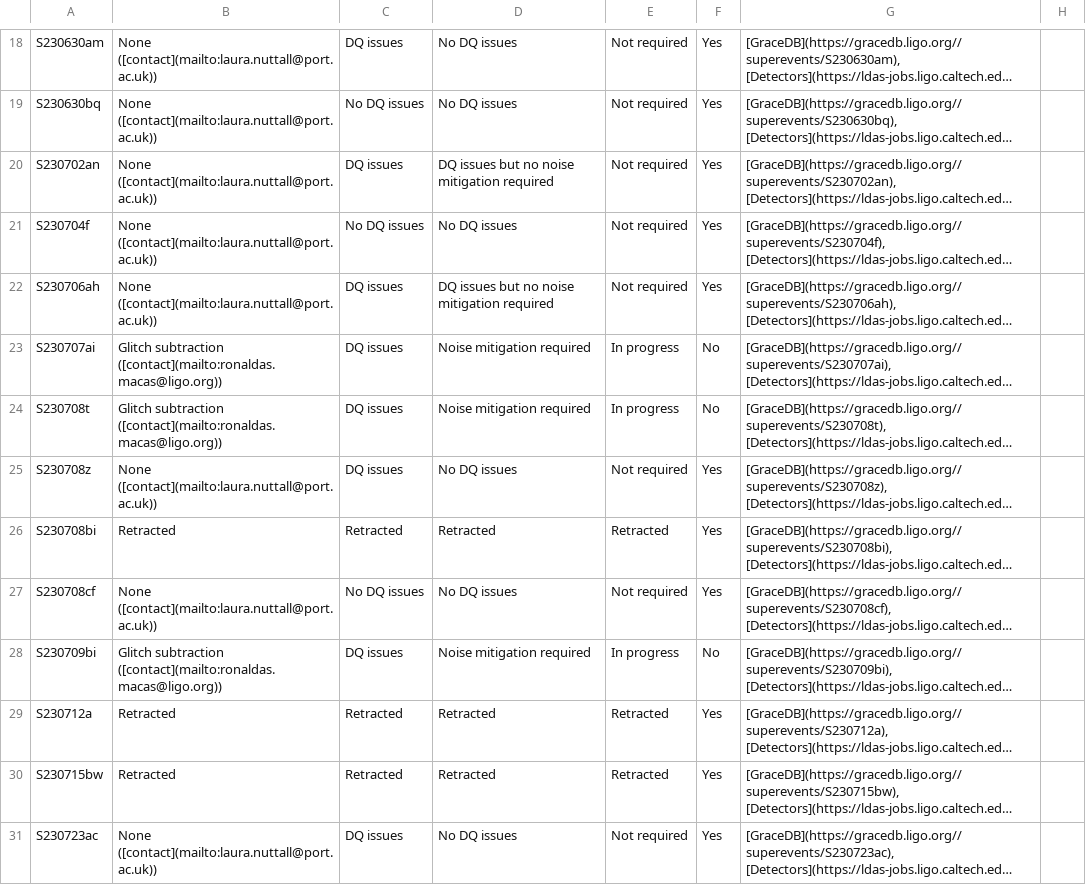
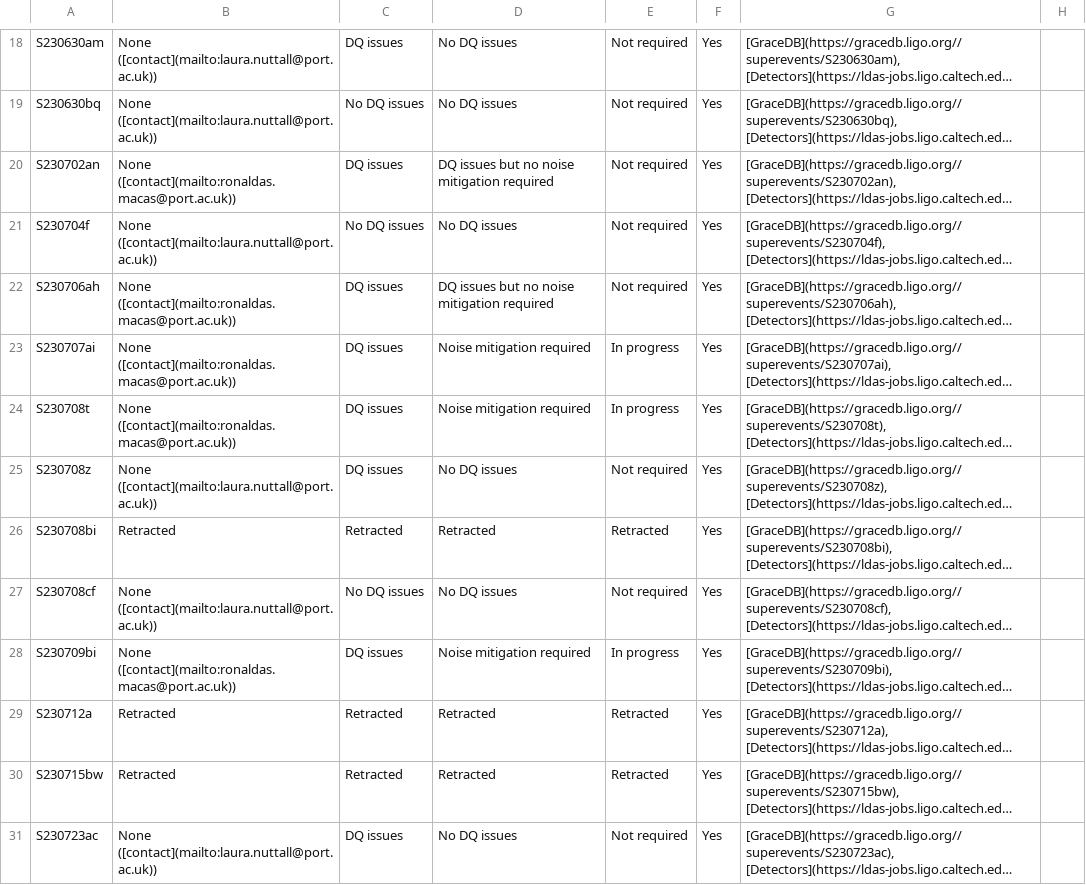
Before and after one commit to siddharth101/event_validation, a CSV file: data/events_O4a.csv, drawn as a sheet; only a part is shown, gaps mark what is left out; long unchanged cells end in …; the diff covers the shown part only; the diff names each change by its address in the sheet, - before the commit and + after, or states it on an @@ line.

Commit message:
unfinalizing events in CBCFlow; they are still finalized in the md table, however

```diff
--- a/data/events_O4a.csv
+++ b/data/events_O4a.csv
-B20: None ([contact](mailto:laura.nuttall@port.ac.uk))
+B20: None ([contact](mailto:ronaldas.macas@port.ac.uk))
-B22: None ([contact](mailto:laura.nuttall@port.ac.uk))
+B22: None ([contact](mailto:ronaldas.macas@port.ac.uk))
-B23:B24: Glitch subtraction ([contact](mailto:ronaldas.macas@ligo.org))
+B23:B24: None ([contact](mailto:ronaldas.macas@port.ac.uk))
-F23:F24: No
+F23:F24: Yes
-B28: Glitch subtraction ([contact](mailto:ronaldas.macas@ligo.org))
+B28: None ([contact](mailto:ronaldas.macas@port.ac.uk))
-F28: No
+F28: Yes
```
Also changed, not shown: 7 edited cells elsewhere in this file, 13 other files.
